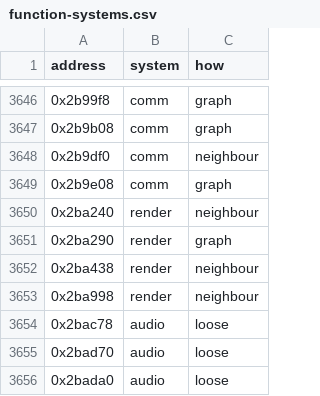
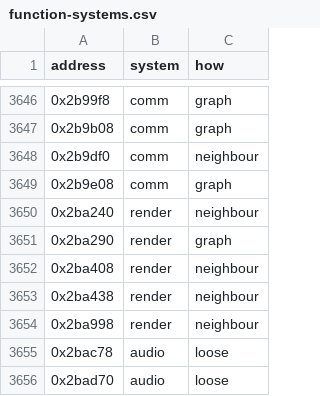
Before and after one commit to ed-slopper/SSX-TRICKY-RUST-REWRITE, a CSV file: tricky-rs/docs/function-systems.csv, drawn as a sheet; only a part is shown, gaps mark what is left out; the shorter side is filled out with more unchanged rows; the diff names each change by its address in the sheet, - before the commit and + after, or states it on an @@ line.

```diff
--- a/tricky-rs/docs/function-systems.csv
+++ b/tricky-rs/docs/function-systems.csv
+row 3652: 0x2ba408 | render | neighbour
```
Also changed, not shown: tricky-rs/docs/function-index.csv, 5 other files.
